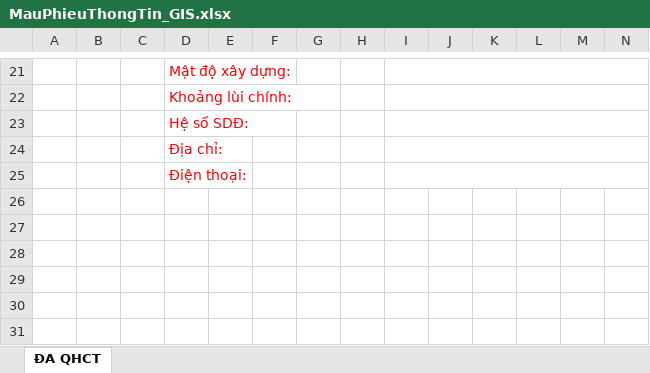
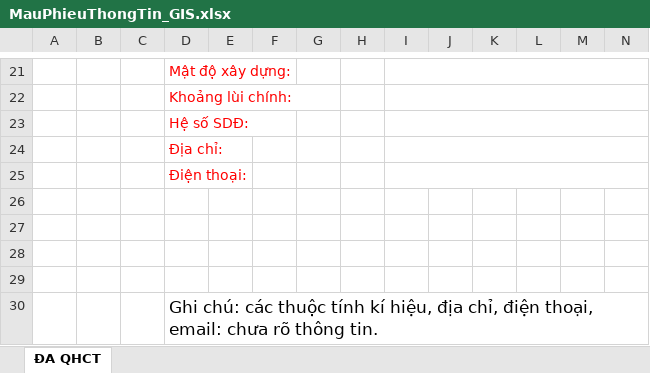
Before and after one commit to DITAGIS/QuangNam_WebGIS, an Excel workbook: WebGISQuangNam/WebGISQuangNam/Resources/MauPhieu/MauPhieuThongTin_GIS.xlsx, sheet ĐA QHCT, drawn as a sheet; only a part is shown, gaps mark what is left out; values as stored, in another font and other column widths than the file's, no borders; charts and pictures not drawn; rows hold the shown columns only; the diff names each change by its address in the sheet, - before the commit and + after, or states it on an @@ line.

```diff
--- a/WebGISQuangNam/WebGISQuangNam/Resources/MauPhieu/MauPhieuThongTin_GIS.xlsx (sheet ĐA QHCT)
+++ b/WebGISQuangNam/WebGISQuangNam/Resources/MauPhieu/MauPhieuThongTin_GIS.xlsx (sheet ĐA QHCT)
+row 26: (empty)
+row 27: (empty)
+row 28: (empty)
+row 29: (empty)
+row 30:  |  |  | Ghi chú: các thuộc tính kí hiệu, địa chỉ, điện thoại, email: chưa rõ thông tin.
```
Also changed, not shown: 9 other files.
